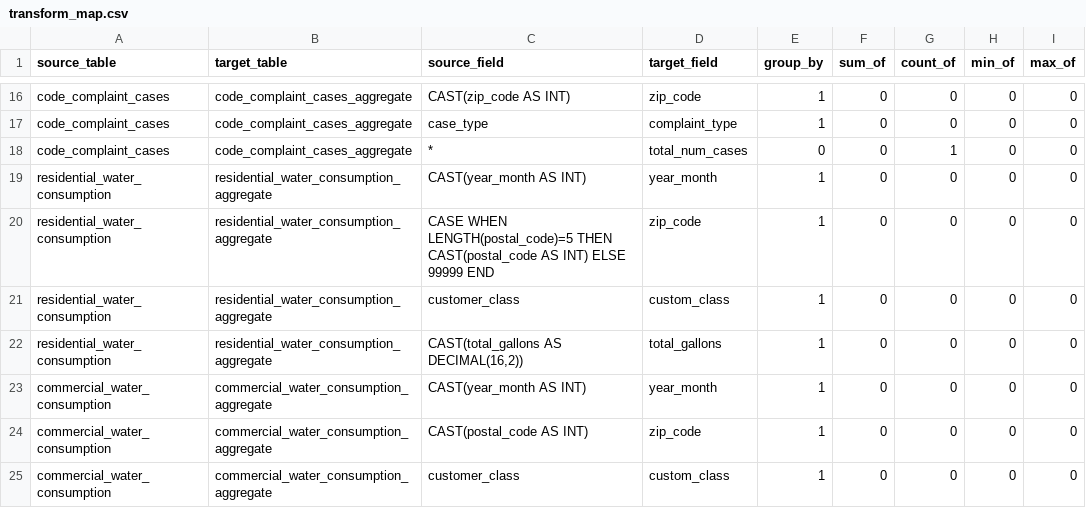
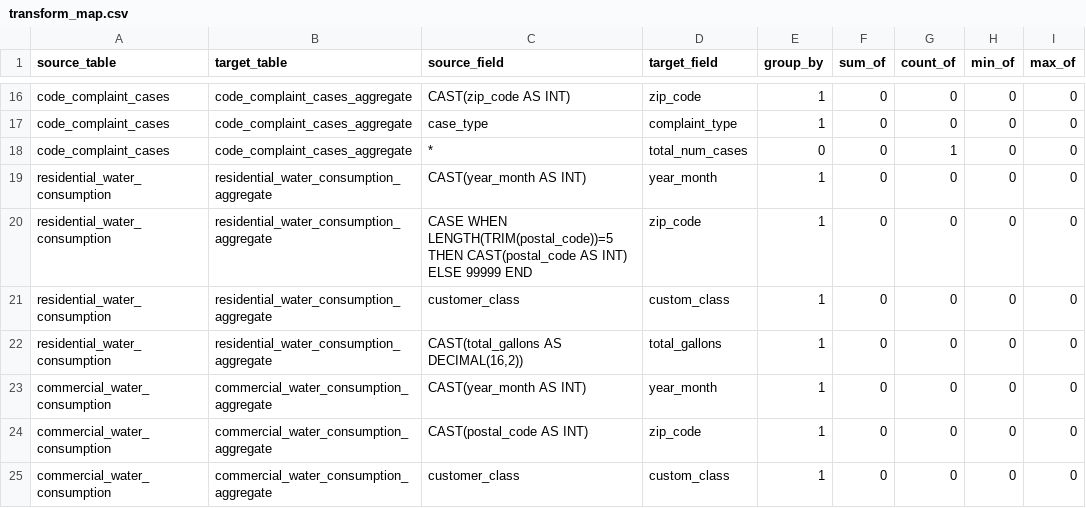
Before and after one commit to keriwheatley/w205_final_project, a CSV file: setup/transform_map.csv, drawn as a sheet; only a part is shown, gaps mark what is left out.

Commit message:
Update transform_map.csv

```diff
--- a/setup/transform_map.csv
+++ b/setup/transform_map.csv
@@ -19,3 +19,3 @@ code_complaint_cases	code_complaint_cases_aggregate	*	total_num_cases	0	0	1	0	0
 residential_water_consumption	residential_water_consumption_aggregate	CAST(year_month AS INT)	year_month	1	0	0	0	0
-residential_water_consumption	residential_water_consumption_aggregate	CASE WHEN LENGTH(postal_code)=5 THEN CAST(postal_code AS INT) ELSE 99999 END	zip_code	1	0	0	0	0
+residential_water_consumption	residential_water_consumption_aggregate	CASE WHEN LENGTH(TRIM(postal_code))=5 THEN CAST(postal_code AS INT) ELSE 99999 END	zip_code	1	0	0	0	0
 residential_water_consumption	residential_water_consumption_aggregate	customer_class	custom_class	1	0	0	0	0
```
